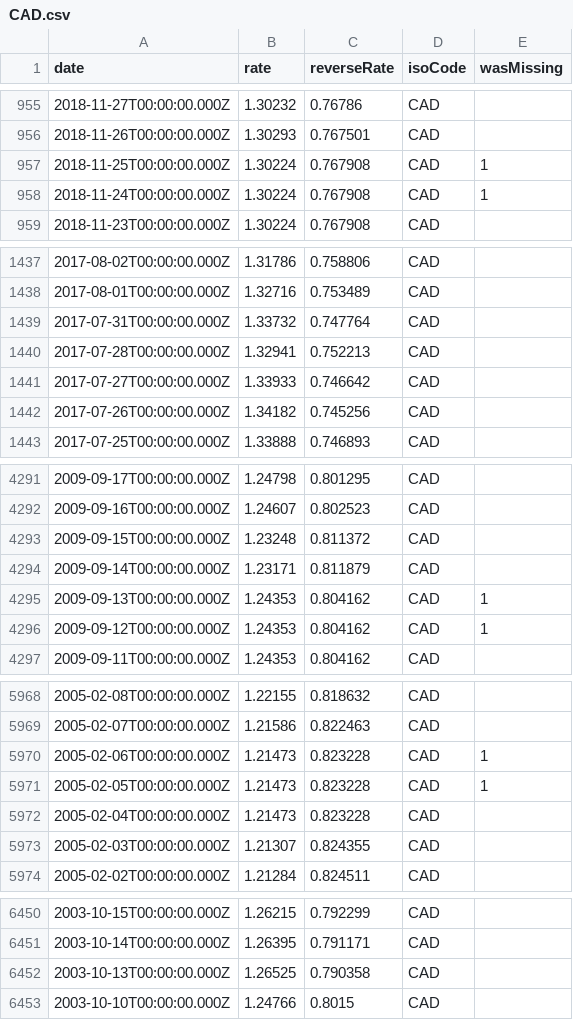
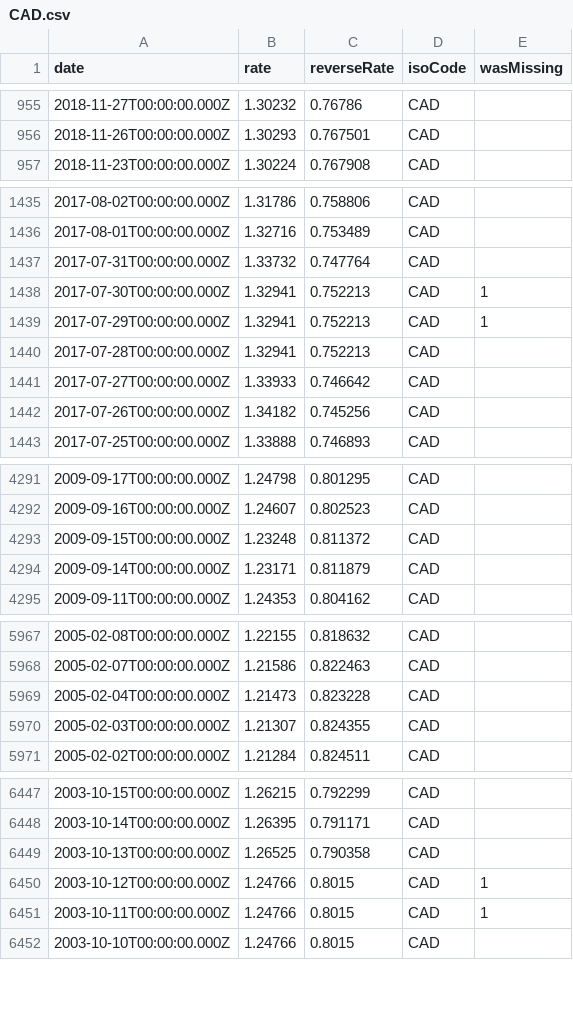
Before and after one commit to LubomirGeorgiev/bnb-currency-exchange-rates, a CSV file: data/CAD.csv, drawn as a sheet; only a part is shown, gaps mark what is left out; the diff covers the shown part only.

Commit message:
Update exchange rates

```diff
--- a/data/CAD.csv
+++ b/data/CAD.csv
@@ -956,4 +956,2 @@
 "2018-11-26T00:00:00.000Z","1.30293","0.767501","CAD",
-"2018-11-25T00:00:00.000Z","1.30224","0.767908","CAD",1
-"2018-11-24T00:00:00.000Z","1.30224","0.767908","CAD",1
 "2018-11-23T00:00:00.000Z","1.30224","0.767908","CAD",
@@ -1439,2 +1437,4 @@
 "2017-07-31T00:00:00.000Z","1.33732","0.747764","CAD",
+"2017-07-30T00:00:00.000Z","1.32941","0.752213","CAD",1
+"2017-07-29T00:00:00.000Z","1.32941","0.752213","CAD",1
 "2017-07-28T00:00:00.000Z","1.32941","0.752213","CAD",
@@ -4294,4 +4294,2 @@
 "2009-09-14T00:00:00.000Z","1.23171","0.811879","CAD",
-"2009-09-13T00:00:00.000Z","1.24353","0.804162","CAD",1
-"2009-09-12T00:00:00.000Z","1.24353","0.804162","CAD",1
 "2009-09-11T00:00:00.000Z","1.24353","0.804162","CAD",
@@ -5969,4 +5968,2 @@
 "2005-02-07T00:00:00.000Z","1.21586","0.822463","CAD",
-"2005-02-06T00:00:00.000Z","1.21473","0.823228","CAD",1
-"2005-02-05T00:00:00.000Z","1.21473","0.823228","CAD",1
 "2005-02-04T00:00:00.000Z","1.21473","0.823228","CAD",
@@ -6452,2 +6449,4 @@
 "2003-10-13T00:00:00.000Z","1.26525","0.790358","CAD",
+"2003-10-12T00:00:00.000Z","1.24766","0.8015","CAD",1
+"2003-10-11T00:00:00.000Z","1.24766","0.8015","CAD",1
 "2003-10-10T00:00:00.000Z","1.24766","0.8015","CAD",
```
Also changed, not shown: 1 added row and 2 removed rows elsewhere in this file, data/AUD.csv, data/CHF.csv, 40 other files.
